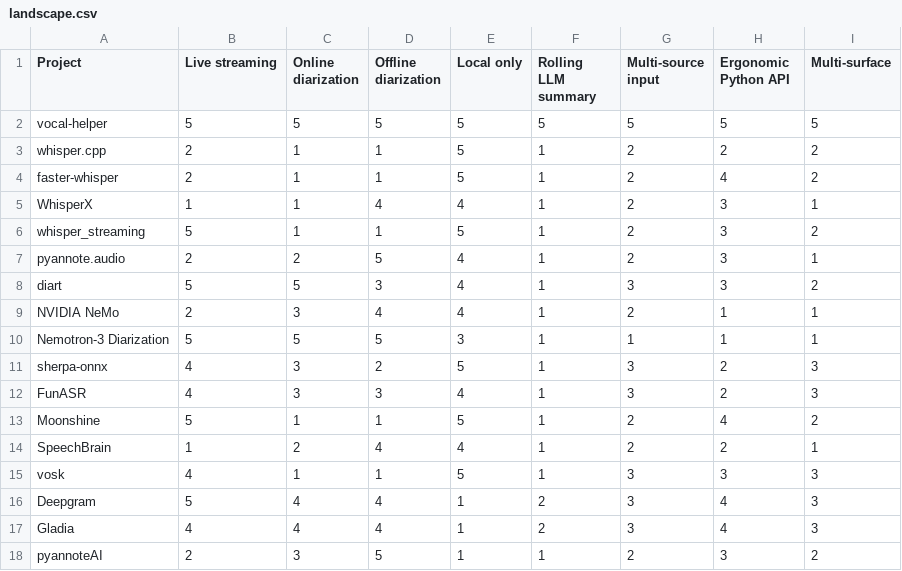
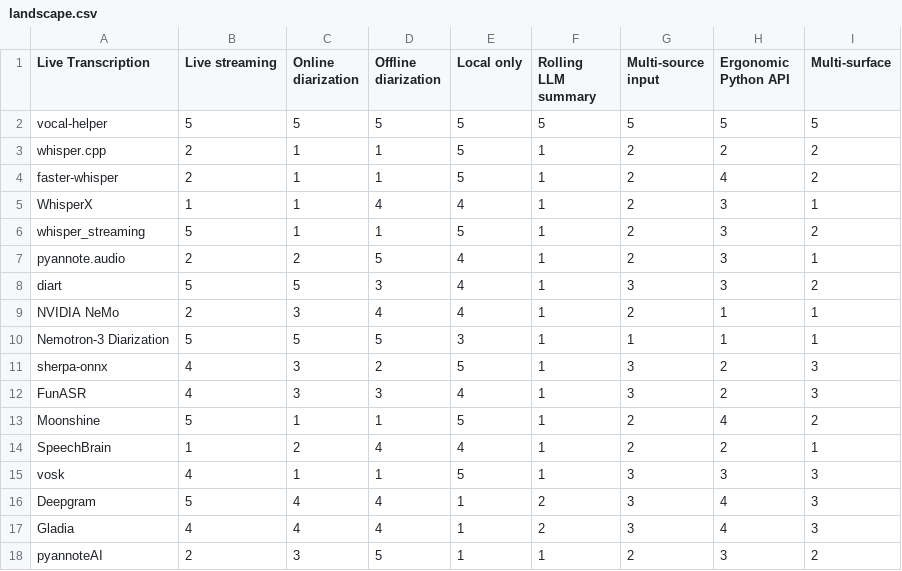
Before and after one commit to warith-harchaoui/vocal-helper, a CSV file: assets/landscape.csv, drawn as a sheet.

```diff
--- a/assets/landscape.csv
+++ b/assets/landscape.csv
@@ -1,2 +1,2 @@
-Project,Live streaming,Online diarization,Offline diarization,Local only,Rolling LLM summary,Multi-source input,Ergonomic Python API,Multi-surface
+Live Transcription,Live streaming,Online diarization,Offline diarization,Local only,Rolling LLM summary,Multi-source input,Ergonomic Python API,Multi-surface
 vocal-helper,5,5,5,5,5,5,5,5
```
Also changed, not shown: 4 other files.
